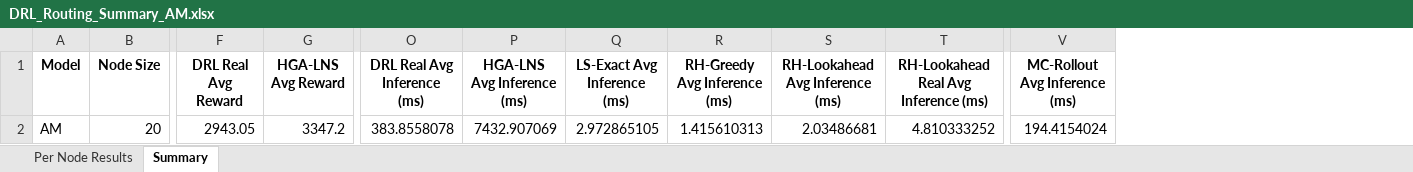
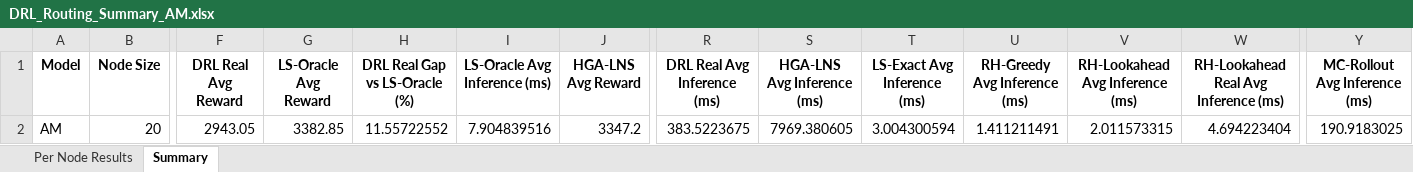
Before and after one commit to aptafur230701/Routing_Pricing_Model, an Excel workbook: results_20nodes/DRL_Routing_Summary_AM.xlsx, sheet Summary, drawn as a sheet; only a part is shown, gaps mark what is left out; values as stored, in another font and other column widths than the file's, no borders; addresses are those after the commit; the diff names each change by its address in the sheet, - before the commit and + after, or states it on an @@ line.

```diff
--- a/results_20nodes/DRL_Routing_Summary_AM.xlsx (sheet Summary)
+++ b/results_20nodes/DRL_Routing_Summary_AM.xlsx (sheet Summary)
+column G (LS-Oracle Avg Reward), row 2: 3382.85
+column H (DRL Real Gap vs LS-Oracle (%)), row 2: 11.55722552
+column I (LS-Oracle Avg Inference (ms)), row 2: 7.904839516
-R2 (DRL Real Avg Inference (ms)): 383.8558078
+R2 (DRL Real Avg Inference (ms)): 383.5223675
-S2 (HGA-LNS Avg Inference (ms)): 7432.907069
+S2 (HGA-LNS Avg Inference (ms)): 7969.380605
-T2 (LS-Exact Avg Inference (ms)): 2.972865105
+T2 (LS-Exact Avg Inference (ms)): 3.004300594
-U2 (RH-Greedy Avg Inference (ms)): 1.415610313
+U2 (RH-Greedy Avg Inference (ms)): 1.411211491
-V2 (RH-Lookahead Avg Inference (ms)): 2.03486681
+V2 (RH-Lookahead Avg Inference (ms)): 2.011573315
-W2: 4.810333252
+W2: 4.694223404
-Y2 (MC-Rollout Avg Inference (ms)): 194.4154024
+Y2 (MC-Rollout Avg Inference (ms)): 190.9183025
```
Also changed, not shown: sheet Per Node Results, 3 other files.
